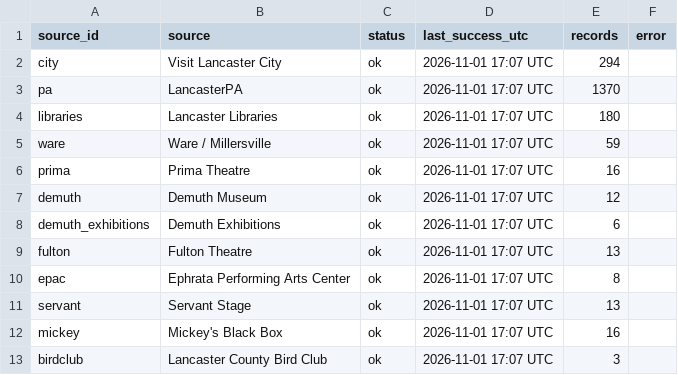
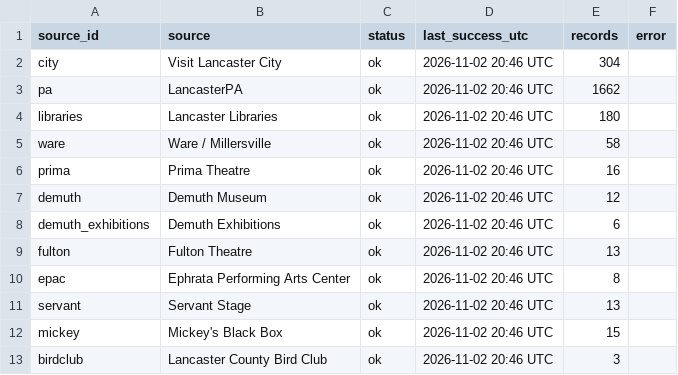
Before and after one commit to dodsondc/lancaster-feeds, a CSV file: source-health.csv, drawn as a sheet.

```diff
--- a/source-health.csv
+++ b/source-health.csv
@@ -1,13 +1,13 @@
 "source_id","source","status","last_success_utc","records","error"
-"city","Visit Lancaster City","ok","2026-11-01 17:07 UTC",294,""
-"pa","LancasterPA","ok","2026-11-01 17:07 UTC",1370,""
-"libraries","Lancaster Libraries","ok","2026-11-01 17:07 UTC",180,""
-"ware","Ware / Millersville","ok","2026-11-01 17:07 UTC",59,""
-"prima","Prima Theatre","ok","2026-11-01 17:07 UTC",16,""
-"demuth","Demuth Museum","ok","2026-11-01 17:07 UTC",12,""
-"demuth_exhibitions","Demuth Exhibitions","ok","2026-11-01 17:07 UTC",6,""
-"fulton","Fulton Theatre","ok","2026-11-01 17:07 UTC",13,""
-"epac","Ephrata Performing Arts Center","ok","2026-11-01 17:07 UTC",8,""
-"servant","Servant Stage","ok","2026-11-01 17:07 UTC",13,""
-"mickey","Mickey's Black Box","ok","2026-11-01 17:07 UTC",16,""
-"birdclub","Lancaster County Bird Club","ok","2026-11-01 17:07 UTC",3,""
+"city","Visit Lancaster City","ok","2026-11-02 20:46 UTC",304,""
+"pa","LancasterPA","ok","2026-11-02 20:46 UTC",1662,""
+"libraries","Lancaster Libraries","ok","2026-11-02 20:46 UTC",180,""
+"ware","Ware / Millersville","ok","2026-11-02 20:46 UTC",58,""
+"prima","Prima Theatre","ok","2026-11-02 20:46 UTC",16,""
+"demuth","Demuth Museum","ok","2026-11-02 20:46 UTC",12,""
+"demuth_exhibitions","Demuth Exhibitions","ok","2026-11-02 20:46 UTC",6,""
+"fulton","Fulton Theatre","ok","2026-11-02 20:46 UTC",13,""
+"epac","Ephrata Performing Arts Center","ok","2026-11-02 20:46 UTC",8,""
+"servant","Servant Stage","ok","2026-11-02 20:46 UTC",13,""
+"mickey","Mickey's Black Box","ok","2026-11-02 20:46 UTC",15,""
+"birdclub","Lancaster County Bird Club","ok","2026-11-02 20:46 UTC",3,""
```
Also changed, not shown: 40 other files.
